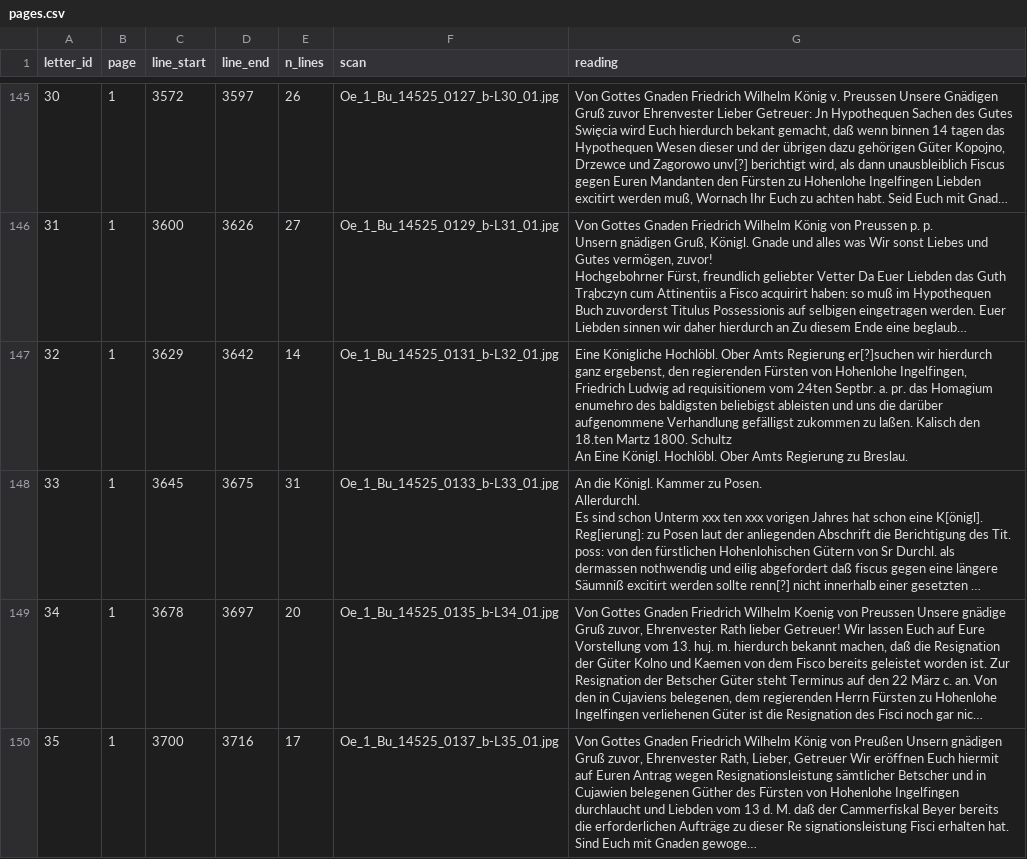
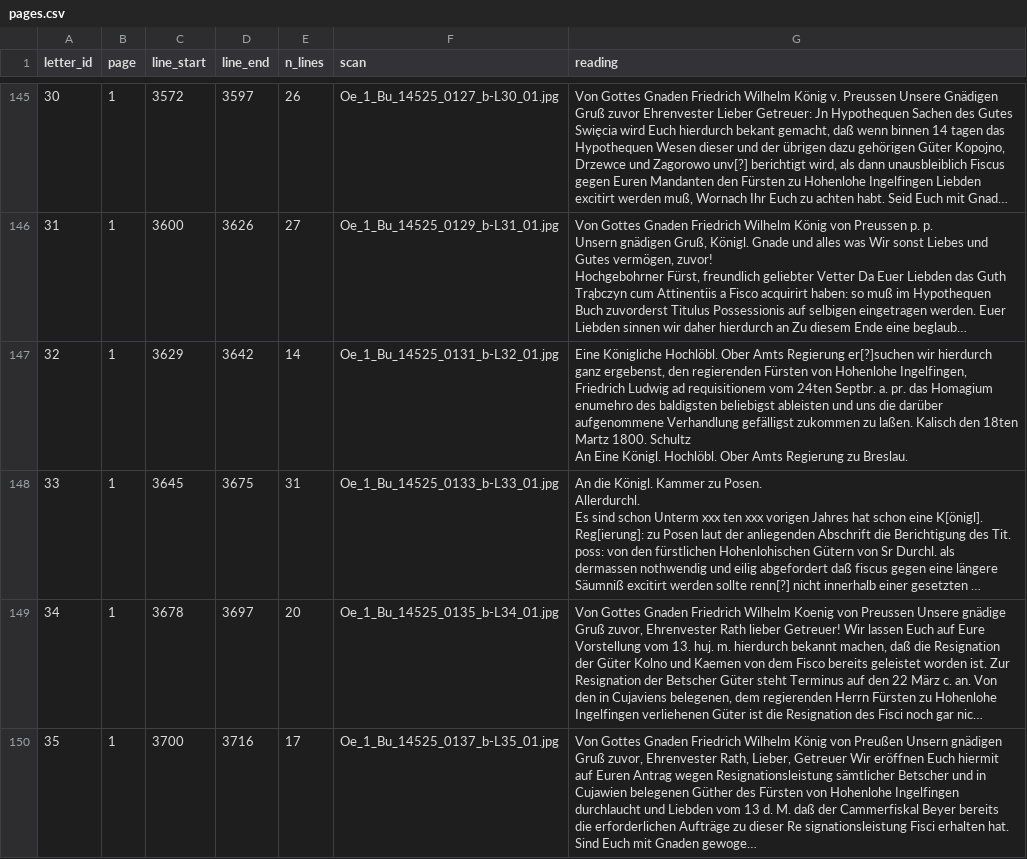
Before and after one commit to takaji10/triebenfeld-letters, a CSV file: corpus/units/oe1bu14525/pages.csv, drawn as a sheet; only a part is shown, gaps mark what is left out; long unchanged cells end in …; the diff covers the shown part only; the diff names each change by its address in the sheet, - before the commit and + after, or states it on an @@ line.

```diff
--- a/corpus/units/oe1bu14525/pages.csv
+++ b/corpus/units/oe1bu14525/pages.csv
-G147 (reading): …Kalisch den 18.ten Martz 1800.…
+G147 (reading): …Kalisch den 18ten Martz 1800.…
```
Also changed, not shown: 6 edited cells elsewhere in this file, corpus/units/oe1bu14525/letters.csv, units/oe1bu14525/transcription_decisions.csv, 44 other files.
